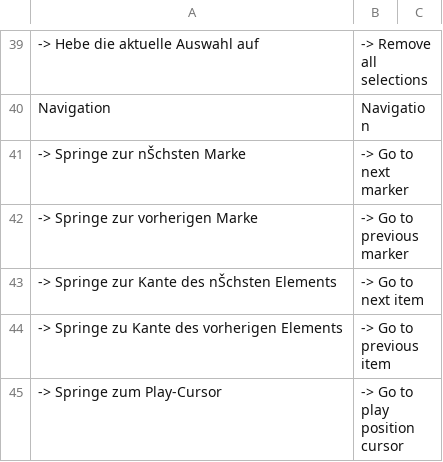
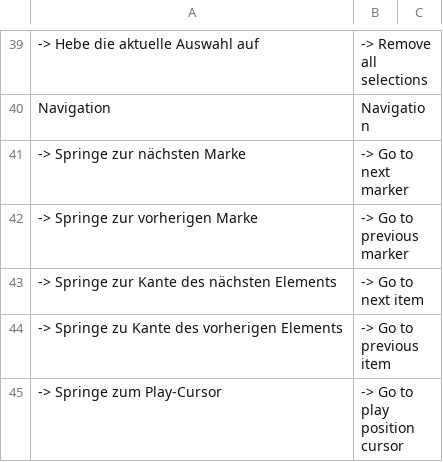
Before and after one commit to Ultraschall/ultraschall-3, a CSV file: Documentation/Localization/Ultraschall_Plugin.csv, drawn as a sheet; only a part is shown, gaps mark what is left out; the diff covers the shown part only; the diff names each change by its address in the sheet, - before the commit and + after, or states it on an @@ line.

```diff
--- a/Documentation/Localization/Ultraschall_Plugin.csv
+++ b/Documentation/Localization/Ultraschall_Plugin.csv
-A41: -> Springe zur nŠchsten Marke
+A41: -> Springe zur nächsten Marke
-A43: -> Springe zur Kante des nŠchsten Elements
+A43: -> Springe zur Kante des nächsten Elements
```
Also changed, not shown: 11 edited cells elsewhere in this file.
